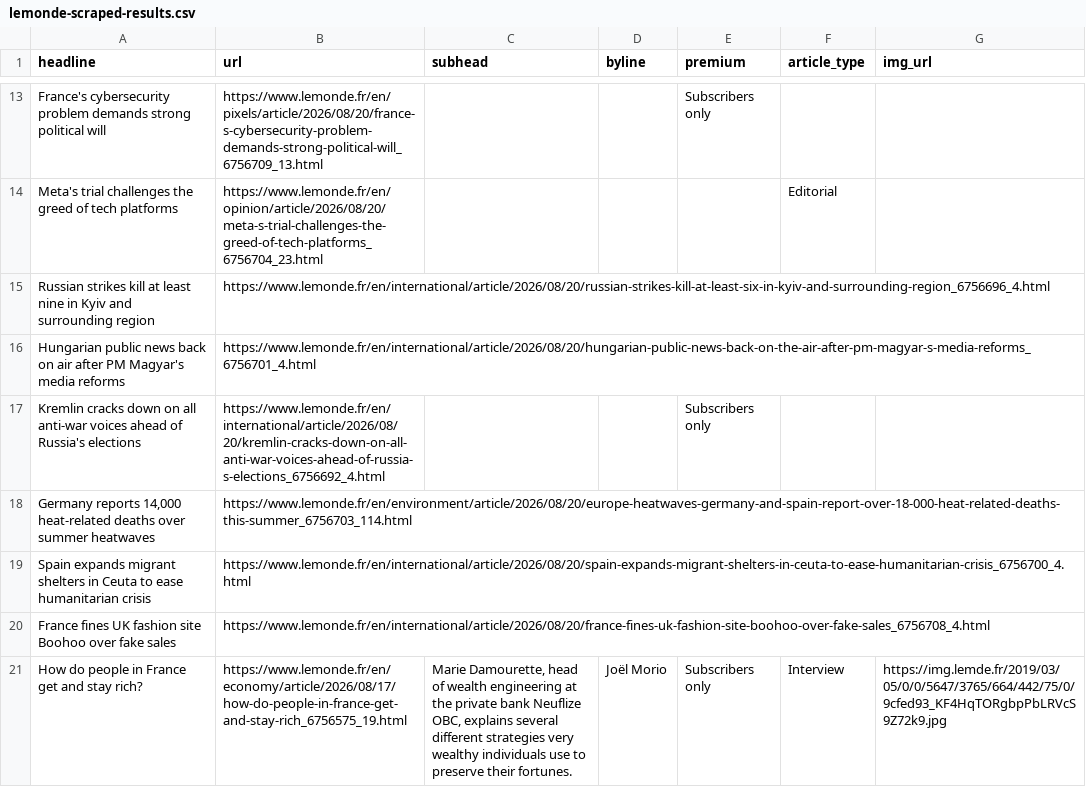
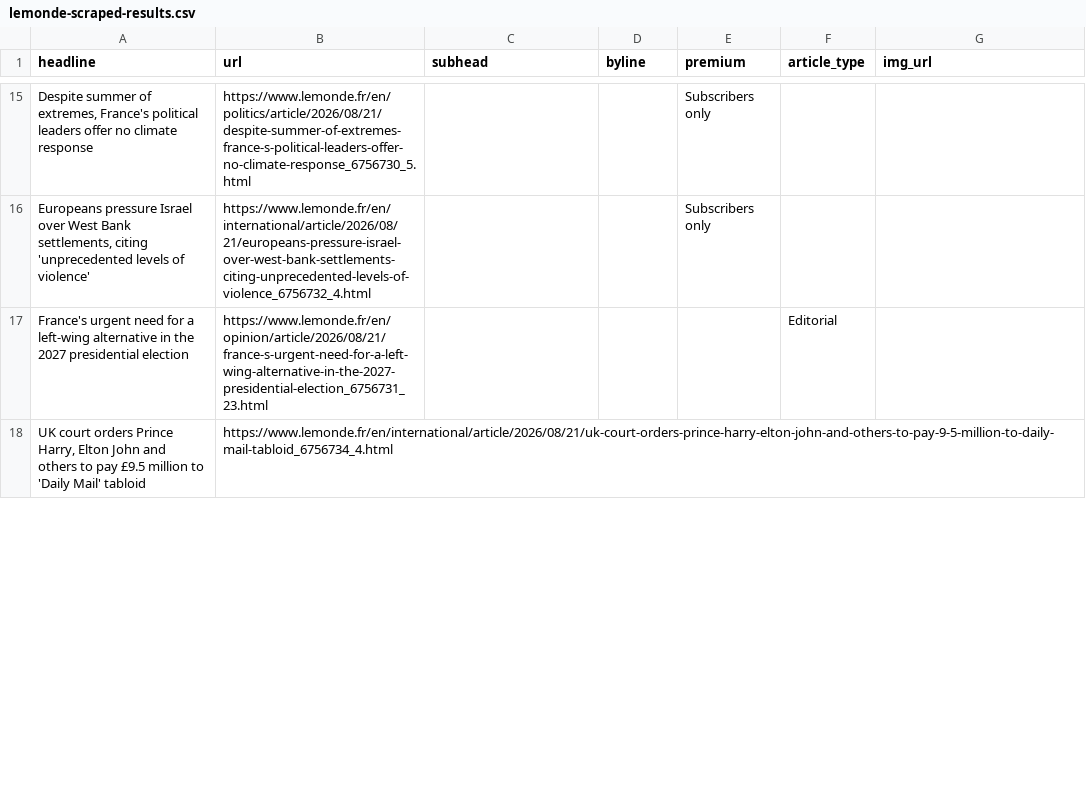
Before and after one commit to var-iane/lemonde-scraper, a CSV file: lemonde-scraped-results.csv, drawn as a sheet; only a part is shown, gaps mark what is left out; removed rows and columns are numbered as before the commit, all else as after; the diff covers the shown part only; the diff names each change by its address in the sheet, - before the commit and + after, or states it on an @@ line.

```diff
--- a/lemonde-scraped-results.csv
+++ b/lemonde-scraped-results.csv
-A15 (headline): France's cybersecurity problem demands strong political will
+A15 (headline): Despite summer of extremes, France's political leaders offer no climate response
-B15 (url): https://www.lemonde.fr/en/pixels/article/2026/08/20/france-s-cybersecurity-problem-demands-strong-political-will_6756709_13.html
+B15 (url): https://www.lemonde.fr/en/politics/article/2026/08/21/despite-summer-of-extremes-france-s-political-leaders-offer-no-climate-response_6756730_5.html
+row 16: Europeans pressure Israel over West Bank settlements, citing 'unprecedented levels of violence' | https://www.lemonde.fr/en/international/article/2026/08/21/europeans-pressure-israel-over-west-bank-settlements-citing-unprecedented-levels-of-violence_6756732_4.html |  |  | Subscribers only
-A17 (headline): Meta's trial challenges the greed of tech platforms
+A17 (headline): France's urgent need for a left-wing alternative in the 2027 presidential election
-B17 (url): https://www.lemonde.fr/en/opinion/article/2026/08/20/meta-s-trial-challenges-the-greed-of-tech-platforms_6756704_23.html
+B17 (url): https://www.lemonde.fr/en/opinion/article/2026/08/21/france-s-urgent-need-for-a-left-wing-alternative-in-the-2027-presidential-election_6756731_23.html
-row 15: Russian strikes kill at least nine in Kyiv and surrounding region | https://www.lemonde.fr/en/international/article/2026/08/20/russian-strikes-kill-at-least-six-in-kyiv-and-surrounding-region_6756696_4.html
-row 16: Hungarian public news back on air after PM Magyar's media reforms | https://www.lemonde.fr/en/international/article/2026/08/20/hungarian-public-news-back-on-the-air-after-pm-magyar-s-media-reforms_6756701_4.html
-row 17: Kremlin cracks down on all anti-war voices ahead of Russia's elections | https://www.lemonde.fr/en/international/article/2026/08/20/kremlin-cracks-down-on-all-anti-war-voices-ahead-of-russia-s-elections_6756692_4.html |  |  | Subscribers only
-row 18: Germany reports 14,000 heat-related deaths over summer heatwaves | https://www.lemonde.fr/en/environment/article/2026/08/20/europe-heatwaves-germany-and-spain-report-over-18-000-heat-related-deaths-this-summer_6756703_114.html
-row 19: Spain expands migrant shelters in Ceuta to ease humanitarian crisis | https://www.lemonde.fr/en/international/article/2026/08/20/spain-expands-migrant-shelters-in-ceuta-to-ease-humanitarian-crisis_6756700_4.html
-row 20: France fines UK fashion site Boohoo over fake sales | https://www.lemonde.fr/en/international/article/2026/08/20/france-fines-uk-fashion-site-boohoo-over-fake-sales_6756708_4.html
-row 21: How do people in France get and stay rich? | https://www.lemonde.fr/en/economy/article/2026/08/17/how-do-people-in-france-get-and-stay-rich_6756575_19.html | Marie Damourette, head of wealth engineering at the private bank Neuflize OBC, explains several different strategies very wealthy individuals use to preserve their fortunes. | Joël Morio | Subscribers only | Interview | https://img.lemde.fr/2019/03/05/0/0/5647/3765/664/442/75/0/9cfed93_KF4HqTORgbpPbLRVcS9Z72k9.jpg
+row 18: UK court orders Prince Harry, Elton John and others to pay £9.5 million to 'Daily Mail' tabloid | https://www.lemonde.fr/en/international/article/2026/08/21/uk-court-orders-prince-harry-elton-john-and-others-to-pay-9-5-million-to-daily-mail-tabloid_6756734_4.html
```
Also changed, not shown: 15 added rows, 10 removed rows and 18 edited cells elsewhere in this file.
